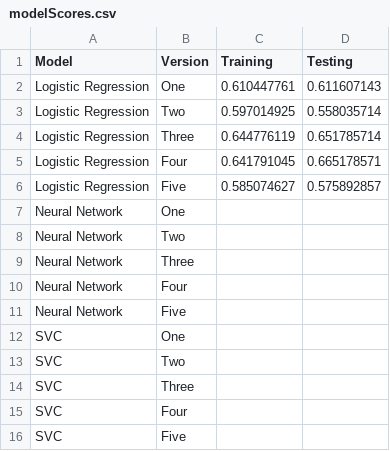
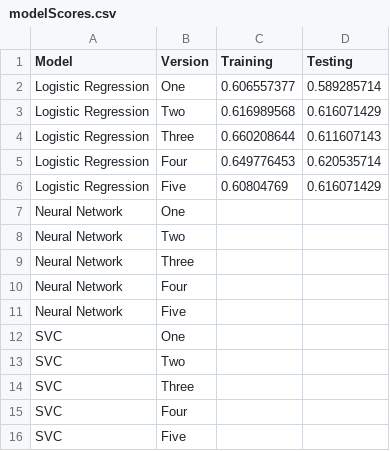
Before and after one commit to mathewqpmiller/Project3-RiotOfTheGreyRock, a CSV file: Resources/Data/modelScores.csv, drawn as a sheet.

Commit message:
combined random forest models in one workbook, updated logistic regression

```diff
--- a/Resources/Data/modelScores.csv
+++ b/Resources/Data/modelScores.csv
@@ -1,7 +1,7 @@
 Model,Version,Training,Testing
-Logistic Regression,One,0.610447761,0.611607143
-Logistic Regression,Two,0.597014925,0.558035714
-Logistic Regression,Three,0.644776119,0.651785714
-Logistic Regression,Four,0.641791045,0.665178571
-Logistic Regression,Five,0.585074627,0.575892857
+Logistic Regression,One,0.606557377,0.589285714
+Logistic Regression,Two,0.616989568,0.616071429
+Logistic Regression,Three,0.660208644,0.611607143
+Logistic Regression,Four,0.649776453,0.620535714
+Logistic Regression,Five,0.60804769,0.616071429
 Neural Network,One,,
```
Also changed, not shown: 3 other files.
